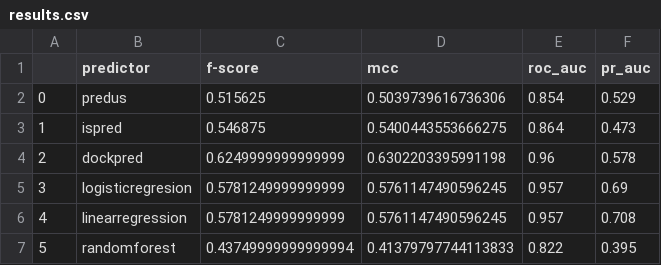
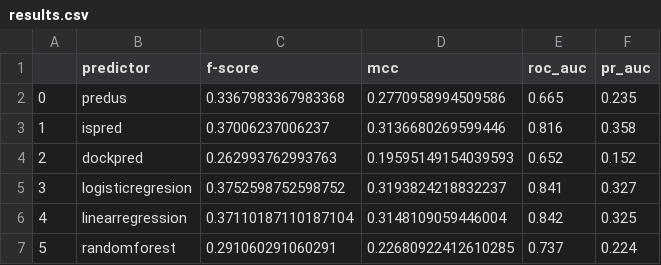
Before and after one commit to eved1018/ISPIP, a CSV file: metadpi/output/results.csv, drawn as a sheet.

```diff
--- a/metadpi/output/results.csv
+++ b/metadpi/output/results.csv
@@ -1,7 +1,7 @@
 ,predictor,f-score,mcc,roc_auc,pr_auc
-0,predus,0.515625,0.5039739616736306,0.854,0.529
-1,ispred,0.546875,0.5400443553666275,0.864,0.473
-2,dockpred,0.6249999999999999,0.6302203395991198,0.96,0.578
-3,logisticregresion,0.5781249999999999,0.5761147490596245,0.957,0.69
-4,linearregression,0.5781249999999999,0.5761147490596245,0.957,0.708
-5,randomforest,0.43749999999999994,0.41379797744113833,0.822,0.395
+0,predus,0.3367983367983368,0.2770958994509586,0.665,0.235
+1,ispred,0.37006237006237,0.3136680269599446,0.816,0.358
+2,dockpred,0.262993762993763,0.19595149154039593,0.652,0.152
+3,logisticregresion,0.3752598752598752,0.3193824218832237,0.841,0.327
+4,linearregression,0.37110187110187104,0.3148109059446004,0.842,0.325
+5,randomforest,0.291060291060291,0.22680922412610285,0.737,0.224
```
Also changed, not shown: 22 other files.
